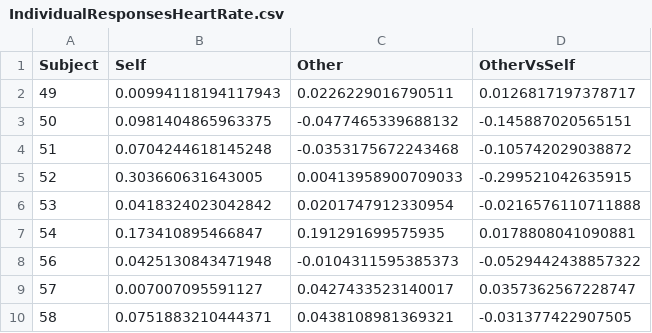
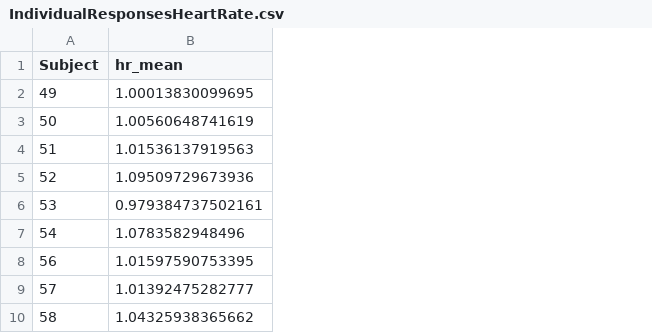
Before and after one commit to GNilsonne/Data-and-analysis-code-Oxazepam-and-emotion, a CSV file: IndividualResponsesHeartRate.csv, drawn as a sheet; only a part is shown; removed rows and columns are numbered as before the commit, all else as after; the diff names each change by its address in the sheet, - before the commit and + after, or states it on an @@ line.

Commit message:
Changed method for calculating individual responses

```diff
--- a/IndividualResponsesHeartRate.csv
+++ b/IndividualResponsesHeartRate.csv
-column B (Self), rows 2-10: 0.00994118194117943 | 0.0981404865963375 | 0.0704244618145248 | 0.303660631643005 | 0.0418324023042842 | 0.173410895466847 | 0.0425130843471948 | 0.007007095591127 | 0.0751883210444371
-column C (Other), rows 2-10: 0.0226229016790511 | -0.0477465339688132 | -0.0353175672243468 | 0.00413958900709033 | 0.0201747912330954 | 0.191291699575935 | -0.0104311595385373 | 0.0427433523140017 | 0.0438108981369321
-column D (OtherVsSelf), rows 2-10: 0.0126817197378717 | -0.145887020565151 | -0.105742029038872 | -0.299521042635915 | -0.0216576110711888 | 0.0178808041090881 | -0.0529442438857322 | 0.0357362567228747 | -0.031377422907505
+column B (hr_mean), rows 2-10: 1.00013830099695 | 1.00560648741619 | 1.01536137919563 | 1.09509729673936 | 0.979384737502161 | 1.0783582948496 | 1.01597590753395 | 1.01392475282777 | 1.04325938365662
```
Also changed, not shown: 1 other file.
